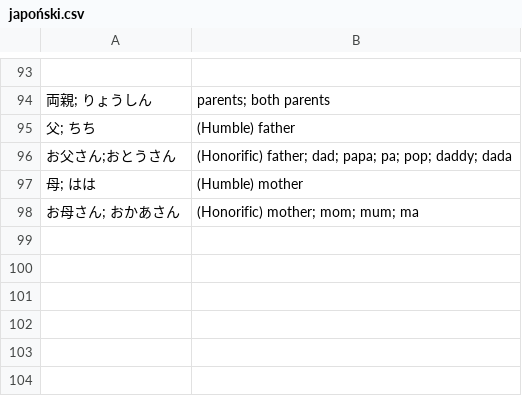
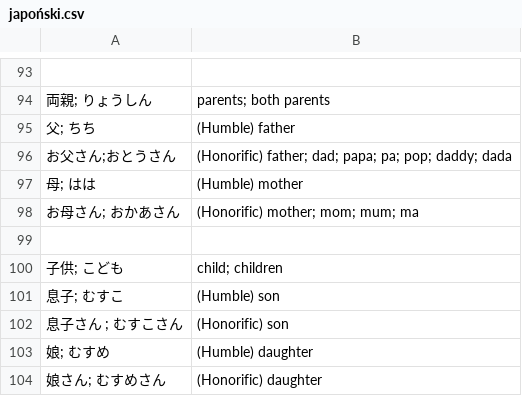
Before and after one commit to kamil-adam/anki, a CSV file: japan/japoński.csv, drawn as a sheet; only a part is shown, gaps mark what is left out; the diff names each change by its address in the sheet, - before the commit and + after, or states it on an @@ line.

Commit message:
add japan

```diff
--- a/japan/japoński.csv
+++ b/japan/japoński.csv
+row 99: (empty)
+row 100: 子供; こども | child; children
+row 101: 息子; むすこ | (Humble) son
+row 102: 息子さん ; むすこさん | (Honorific) son
+row 103: 娘; むすめ | (Humble) daughter
+row 104: 娘さん; むすめさん | (Honorific) daughter
```
